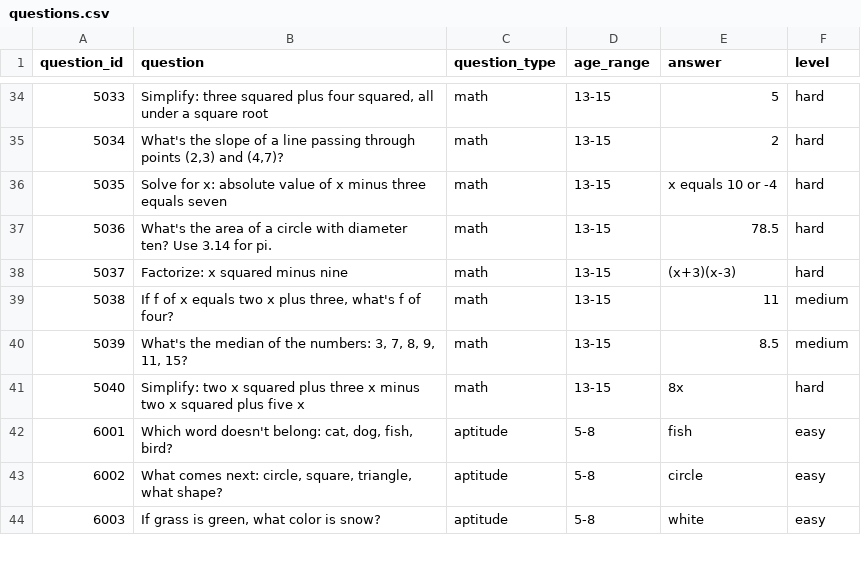
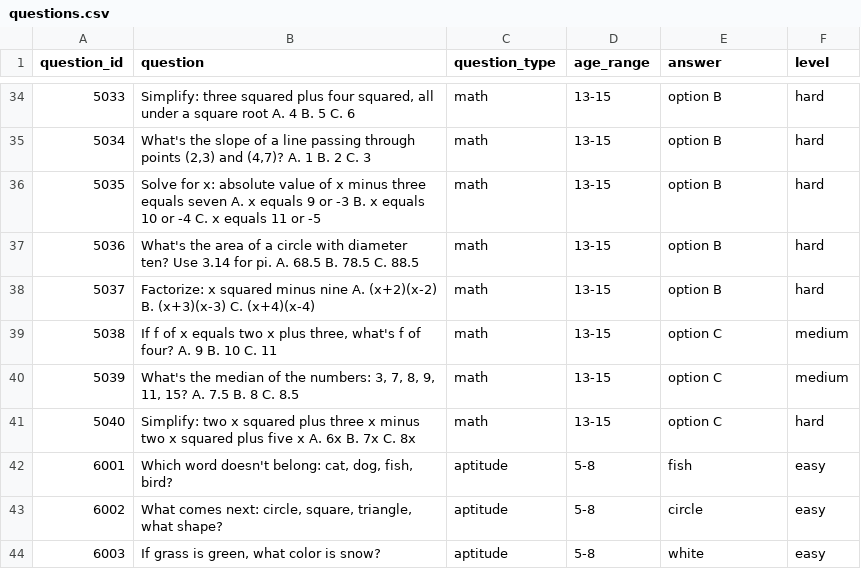
Before and after one commit to siddheshtv/alexa-lm, a CSV file: questions.csv, drawn as a sheet; only a part is shown, gaps mark what is left out; the diff covers the shown part only.

Commit message:
change dbops question fetch

```diff
--- a/questions.csv
+++ b/questions.csv
@@ -34,9 +34,9 @@ question_id,question,question_type,age_range,answer,level
-5033,"Simplify: three squared plus four squared, all under a square root",math,13-15,5,hard
-5034,"What's the slope of a line passing through points (2,3) and (4,7)?",math,13-15,2,hard
-5035,"Solve for x: absolute value of x minus three equals seven",math,13-15,x equals 10 or -4,hard
-5036,"What's the area of a circle with diameter ten? Use 3.14 for pi.",math,13-15,78.5,hard
-5037,"Factorize: x squared minus nine",math,13-15,(x+3)(x-3),hard
-5038,"If f of x equals two x plus three, what's f of four?",math,13-15,11,medium
-5039,"What's the median of the numbers: 3, 7, 8, 9, 11, 15?",math,13-15,8.5,medium
-5040,"Simplify: two x squared plus three x minus two x squared plus five x",math,13-15,8x,hard
+5033,"Simplify: three squared plus four squared, all under a square root A. 4 B. 5 C. 6",math,13-15,option B,hard
+5034,"What's the slope of a line passing through points (2,3) and (4,7)? A. 1 B. 2 C. 3",math,13-15,option B,hard
+5035,"Solve for x: absolute value of x minus three equals seven A. x equals 9 or -3 B. x equals 10 or -4 C. x equals 11 or -5",math,13-15,option B,hard
+5036,"What's the area of a circle with diameter ten? Use 3.14 for pi. A. 68.5 B. 78.5 C. 88.5",math,13-15,option B,hard
+5037,"Factorize: x squared minus nine A. (x+2)(x-2) B. (x+3)(x-3) C. (x+4)(x-4)",math,13-15,option B,hard
+5038,"If f of x equals two x plus three, what's f of four? A. 9 B. 10 C. 11",math,13-15,option C,medium
+5039,"What's the median of the numbers: 3, 7, 8, 9, 11, 15? A. 7.5 B. 8 C. 8.5",math,13-15,option C,medium
+5040,"Simplify: two x squared plus three x minus two x squared plus five x A. 6x B. 7x C. 8x",math,13-15,option C,hard
 6001,"Which word doesn't belong: cat, dog, fish, bird?",aptitude,5-8,fish,easy
```
Also changed, not shown: 104 edited cells elsewhere in this file, 1 other file.
